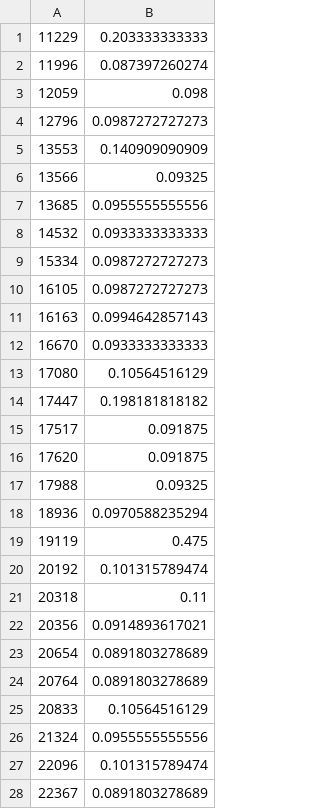
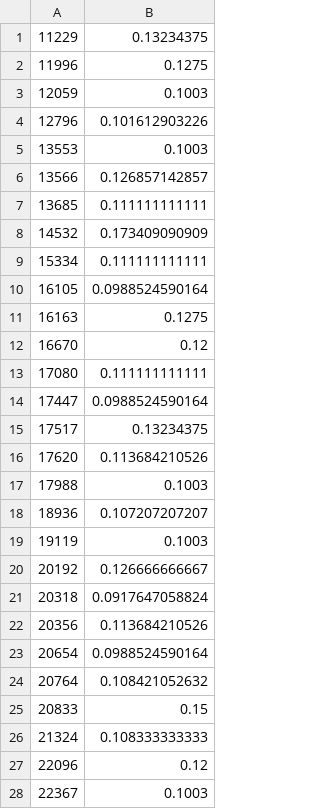
Before and after one commit to RemcoTukker/classificationresults, a CSV file: test.csv, drawn as a sheet; only a part is shown; the diff covers the shown part only.

Commit message:
results version 2

```diff
--- a/test.csv
+++ b/test.csv
@@ -1,28 +1,28 @@
-11229,0.203333333333
-11996,0.087397260274
-12059,0.098
-12796,0.0987272727273
-13553,0.140909090909
-13566,0.09325
-13685,0.0955555555556
-14532,0.0933333333333
-15334,0.0987272727273
-16105,0.0987272727273
-16163,0.0994642857143
-16670,0.0933333333333
-17080,0.10564516129
-17447,0.198181818182
-17517,0.091875
-17620,0.091875
-17988,0.09325
-18936,0.0970588235294
-19119,0.475
-20192,0.101315789474
-20318,0.11
-20356,0.0914893617021
-20654,0.0891803278689
-20764,0.0891803278689
-20833,0.10564516129
-21324,0.0955555555556
-22096,0.101315789474
-22367,0.0891803278689
+11229,0.13234375
+11996,0.1275
+12059,0.1003
+12796,0.101612903226
+13553,0.1003
+13566,0.126857142857
+13685,0.111111111111
+14532,0.173409090909
+15334,0.111111111111
+16105,0.0988524590164
+16163,0.1275
+16670,0.12
+17080,0.111111111111
+17447,0.0988524590164
+17517,0.13234375
+17620,0.113684210526
+17988,0.1003
+18936,0.107207207207
+19119,0.1003
+20192,0.126666666667
+20318,0.0917647058824
+20356,0.113684210526
+20654,0.0988524590164
+20764,0.108421052632
+20833,0.15
+21324,0.108333333333
+22096,0.12
+22367,0.1003
```
Also changed, not shown: 112 edited cells elsewhere in this file.
